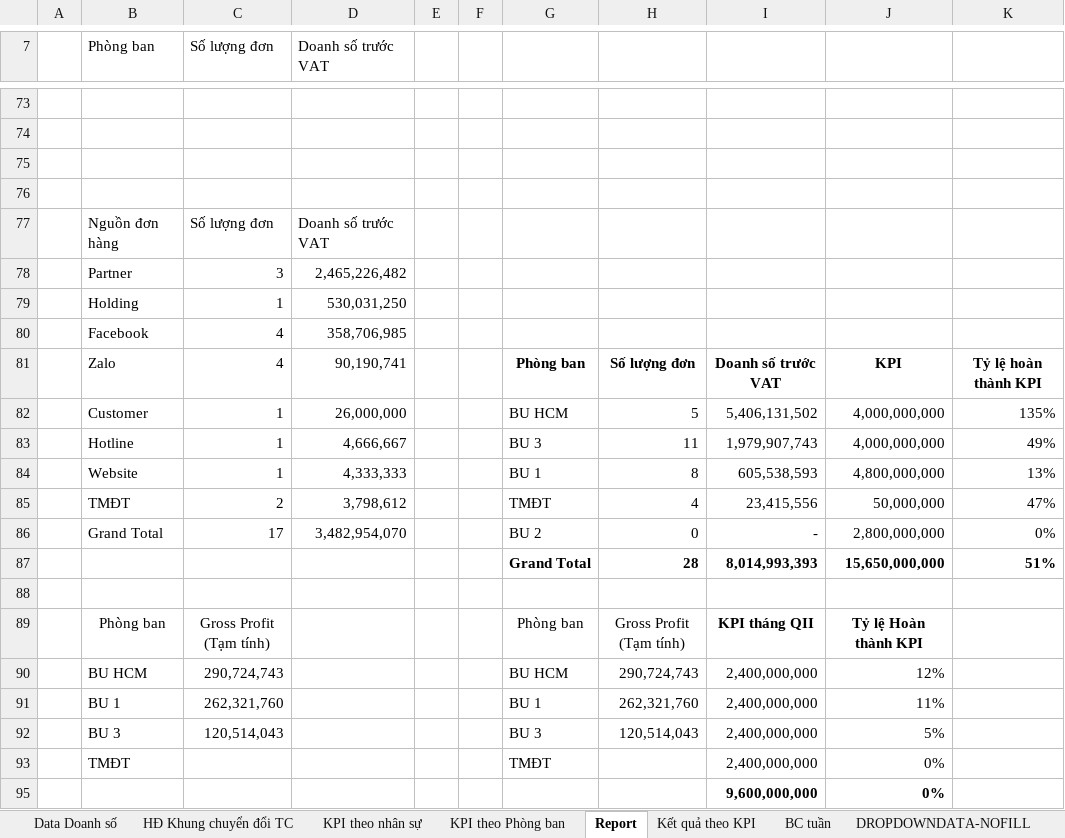
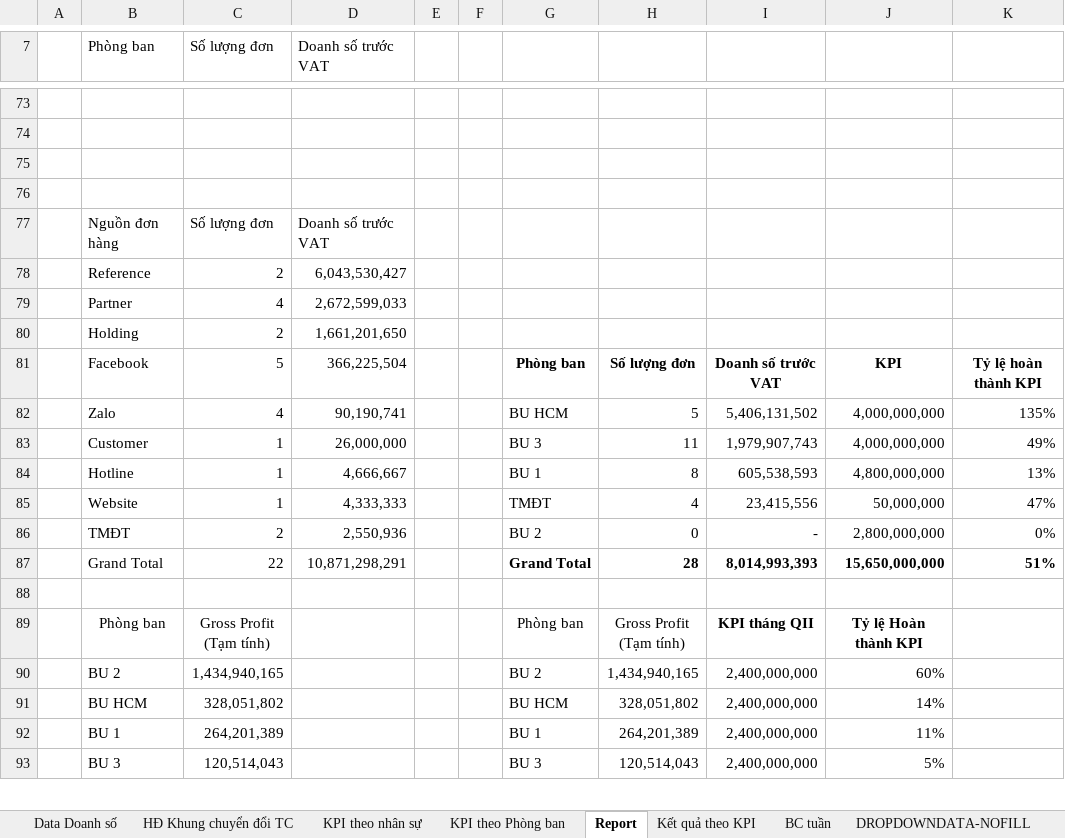
Before and after one commit to nguyenmoktqd2611-netizen/bao-cao-don-hang-tiem-nang, an Excel workbook: uploads/act_prev.xlsx, sheet Report, drawn as a sheet; only a part is shown, gaps mark what is left out; values as stored, in another font and other column widths than the file's, no borders; charts and pictures not drawn; removed rows and columns are numbered as before the commit, all else as after; the diff covers the shown part only; the diff names each change by its address in the sheet, - before the commit and + after, or states it on an @@ line.

```diff
--- a/uploads/act_prev.xlsx (sheet Report)
+++ b/uploads/act_prev.xlsx (sheet Report)
-row 78:  | Partner | 3 | 2,465,226,482
-row 79:  | Holding | 1 | 530,031,250
-row 80:  | Facebook | 4 | 358,706,985
+row 78:  | Reference | 2 | 6,043,530,427
+row 79:  | Partner | 4 | 2,672,599,033
+row 80:  | Holding | 2 | 1,661,201,650
-B81 (Phòng ban): Zalo
+B81 (Phòng ban): Facebook
-C81 (Số lượng đơn): 4
+C81 (Số lượng đơn): 5
-D81 (Doanh số trước VAT): 90,190,741
+D81 (Doanh số trước VAT): 366,225,504
-B82 (Phòng ban): Customer
+B82 (Phòng ban): Zalo
-C82 (Số lượng đơn): 1
+C82 (Số lượng đơn): 4
-D82 (Doanh số trước VAT): 26,000,000
+D82 (Doanh số trước VAT): 90,190,741
-B83 (Phòng ban): Hotline
+B83 (Phòng ban): Customer
-D83 (Doanh số trước VAT): 4,666,667
+D83 (Doanh số trước VAT): 26,000,000
-B84 (Phòng ban): Website
+B84 (Phòng ban): Hotline
-D84 (Doanh số trước VAT): 4,333,333
+D84 (Doanh số trước VAT): 4,666,667
-B85 (Phòng ban): TMĐT
+B85 (Phòng ban): Website
-C85 (Số lượng đơn): 2
+C85 (Số lượng đơn): 1
-D85 (Doanh số trước VAT): 3,798,612
+D85 (Doanh số trước VAT): 4,333,333
-B86 (Phòng ban): Grand Total
+B86 (Phòng ban): TMĐT
-C86 (Số lượng đơn): 17
+C86 (Số lượng đơn): 2
-D86 (Doanh số trước VAT): 3,482,954,070
+D86 (Doanh số trước VAT): 2,550,936
-B87 (Phòng ban): (empty)
+B87 (Phòng ban): Grand Total
-C87 (Số lượng đơn): (empty)
+C87 (Số lượng đơn): 22
-D87 (Doanh số trước VAT): (empty)
+D87 (Doanh số trước VAT): 10,871,298,291
-row 90:  | BU HCM | 290,724,743 |  |  |  | BU HCM | 290,724,743 | 2,400,000,000 | 12%
+row 90:  | BU 2 | 1,434,940,165 |  |  |  | BU 2 | 1,434,940,165 | 2,400,000,000 | 60%
+row 91:  | BU HCM | 328,051,802 |  |  |  | BU HCM | 328,051,802 | 2,400,000,000 | 14%
-C92 (Số lượng đơn): 262,321,760
+C92 (Số lượng đơn): 264,201,389
-H92: 262,321,760
+H92: 264,201,389
-row 93:  | TMĐT |  |  |  |  | TMĐT |  | 2,400,000,000 | 0%
-row 95:  |  |  |  |  |  |  |  | 9,600,000,000 | 0%
```
Also changed, not shown: 56 added rows, 45 removed rows, 2 moved rows and 36 edited cells elsewhere in this sheet, sheet BC tuần, sheet Kết quả theo KPI, sheet Data Doanh số, sheet DROPDOWNDATA-NOFILL, sheet KPI theo Phòng ban, formulas that keep their value, hidden cells, charts or pictures, uploads/act_curr.xlsx, uploads/curr.xlsx, 1 other file.
